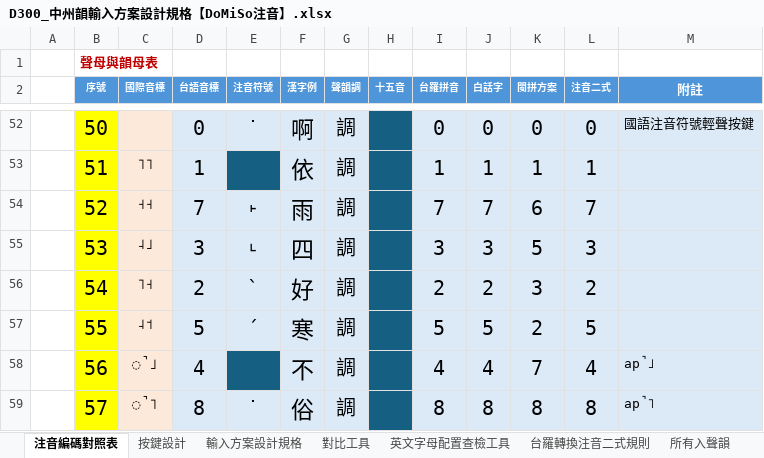
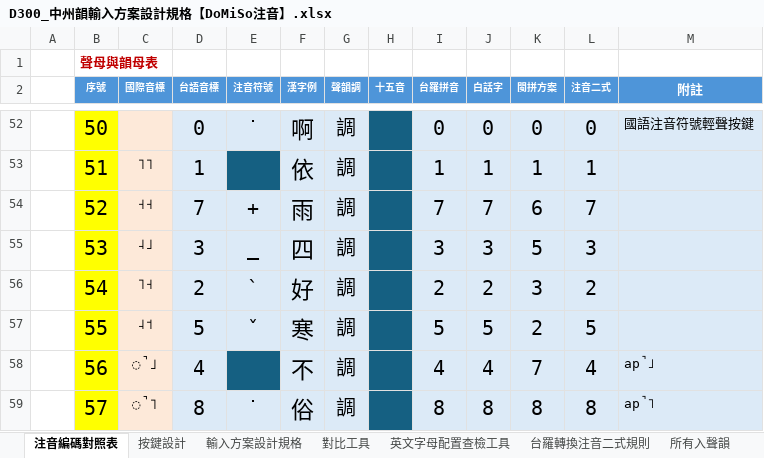
Before and after one commit to AlanJui/DoMiSo_Zu_Im, an Excel workbook: docs/D300_中州韻輸入方案設計規格【DoMiSo注音】.xlsx, sheet 注音編碼對照表, drawn as a sheet; only a part is shown, gaps mark what is left out; values as stored, in another font and other column widths than the file's, no borders; conditional formats and table styles not drawn; the diff names each change by its address in the sheet, - before the commit and + after, or states it on an @@ line.

```diff
--- a/docs/D300_中州韻輸入方案設計規格【DoMiSo注音】.xlsx (sheet 注音編碼對照表)
+++ b/docs/D300_中州韻輸入方案設計規格【DoMiSo注音】.xlsx (sheet 注音編碼對照表)
-E54 (注音符號): ˫
+E54 (注音符號): +
-E55 (注音符號): ˪
+E55 (注音符號): _
-E57 (注音符號): ˊ
+E57 (注音符號): ˇ
```
Also changed, not shown: sheet 輸入方案設計規格, sheet 按鍵設計, 3 other files.
